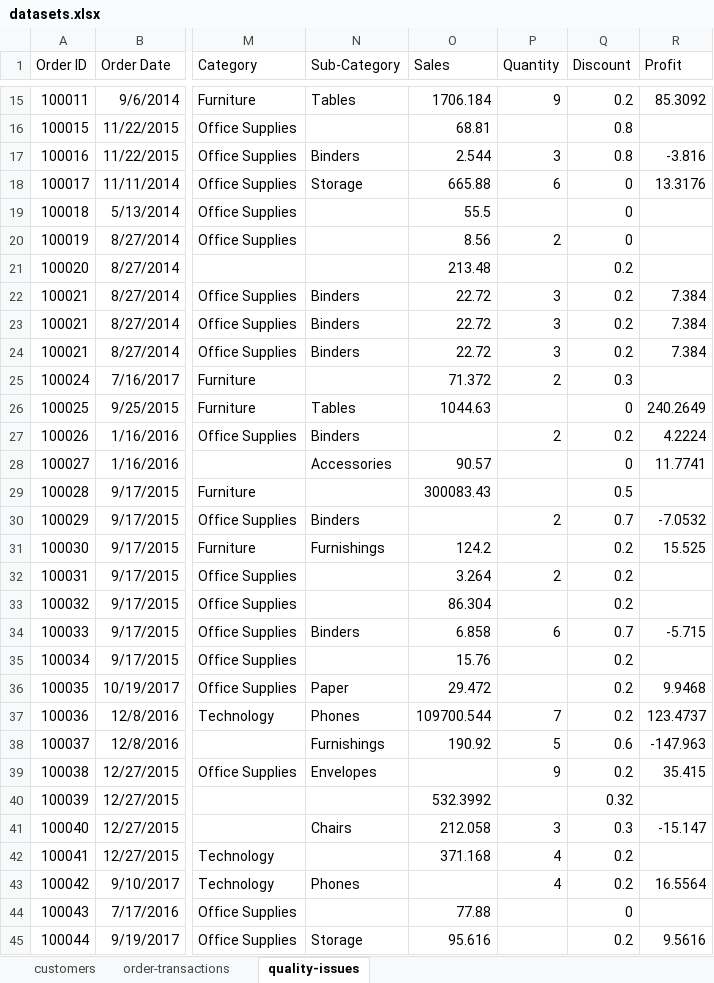
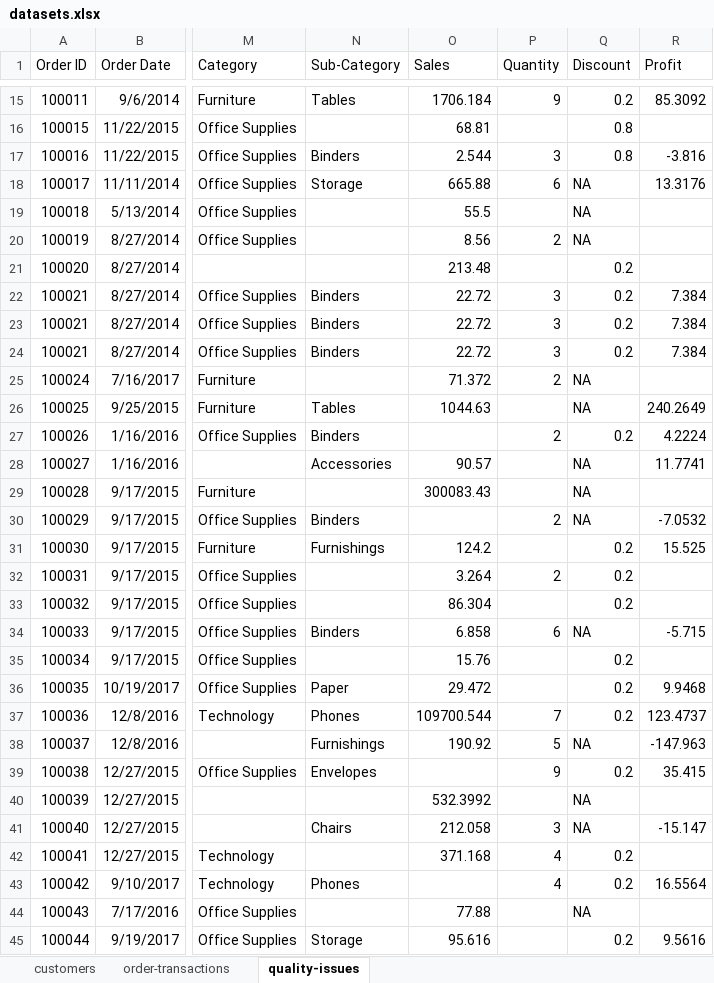
Before and after one commit to mentorskool/python-essentials, an Excel workbook: Module-6-PY-Learning-4/Data/datasets.xlsx, sheet quality-issues, drawn as a sheet; only a part is shown, gaps mark what is left out; values as stored, in another font and other column widths than the file's, no borders; the diff covers the shown part only; the diff names each change by its address in the sheet, - before the commit and + after, or states it on an @@ line.

Commit message:
discount values more than 50% values removed

```diff
--- a/Module-6-PY-Learning-4/Data/datasets.xlsx (sheet quality-issues)
+++ b/Module-6-PY-Learning-4/Data/datasets.xlsx (sheet quality-issues)
-Q18:Q20 (Discount): 0
+Q18:Q20 (Discount): NA
-Q25 (Discount): 0.3
+Q25 (Discount): NA
-Q26 (Discount): 0
+Q26 (Discount): NA
-Q28 (Discount): 0
+Q28 (Discount): NA
-Q29 (Discount): 0.5
+Q29 (Discount): NA
-Q30 (Discount): 0.7
+Q30 (Discount): NA
-Q34 (Discount): 0.7
+Q34 (Discount): NA
-Q38 (Discount): 0.6
+Q38 (Discount): NA
-Q40 (Discount): 0.32
+Q40 (Discount): NA
-Q41 (Discount): 0.3
+Q41 (Discount): NA
-Q44 (Discount): 0
+Q44 (Discount): NA
```
Also changed, not shown: 14 edited cells elsewhere in this sheet.
